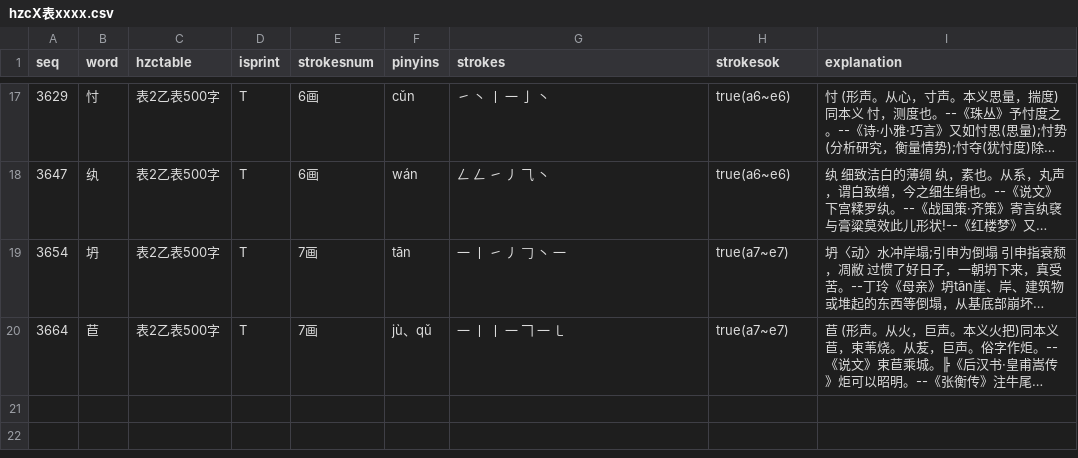
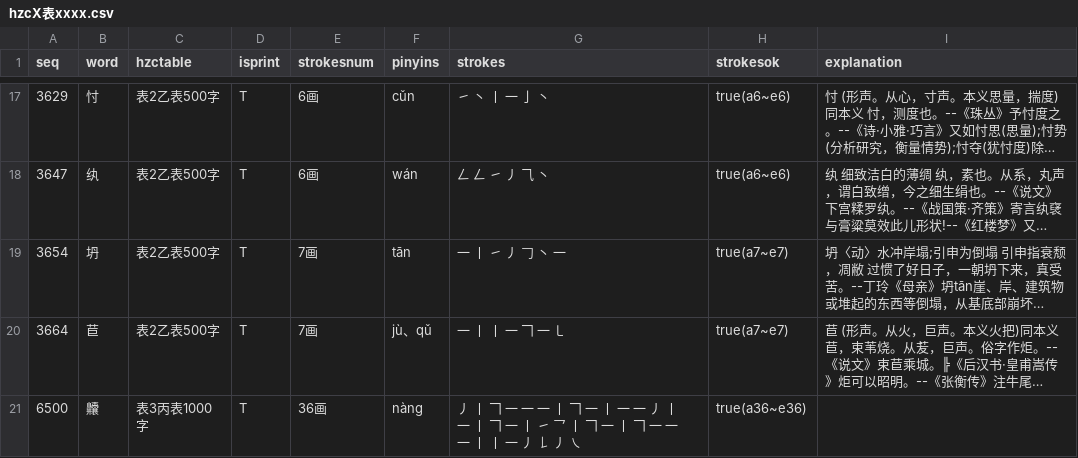
Before and after one commit to moreadgroup/moread-cloud-data, a CSV file: src/main/resources/chinese/hzc/hzcX表xxxx.csv, drawn as a sheet; only a part is shown, gaps mark what is left out; long unchanged cells end in …; the diff names each change by its address in the sheet, - before the commit and + after, or states it on an @@ line.

```diff
--- a/src/main/resources/chinese/hzc/hzcX表xxxx.csv
+++ b/src/main/resources/chinese/hzc/hzcX表xxxx.csv
+row 21: 6500 | 齉 | 表3丙表1000字 | T | 36画 | nàng | 丿 丨 𠃍 一 一 一 丨 𠃍 一 丨 一 一 丿 丨 一 丨 𠃍 一 丨 ㇀ 乛 丨 𠃍 一 丨 𠃍 一 一 一 丨 丨 一 丿 𠄌 丿 ㇏ | true(a36~e36)
```
Also changed, not shown: 5 other files.
